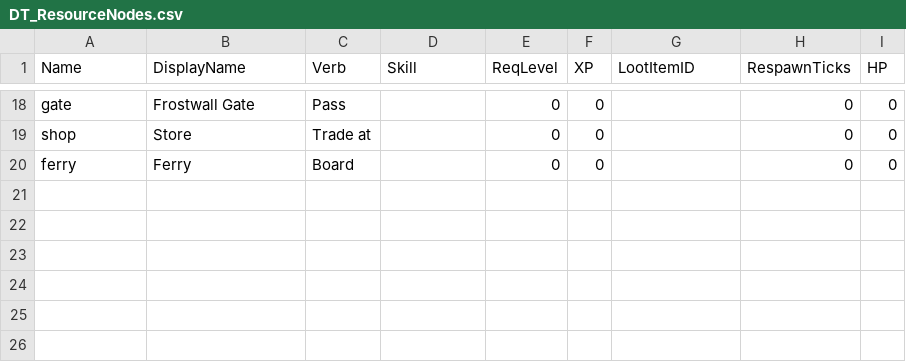
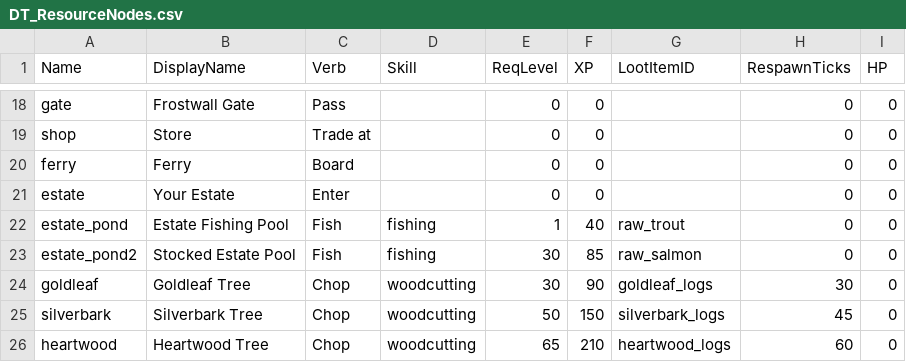
Before and after one commit to kadehadley-cyber/wolf-ridge-capitol-api, a CSV file: unreal/DataTables/DT_ResourceNodes.csv, drawn as a sheet; only a part is shown, gaps mark what is left out.

```diff
--- a/unreal/DataTables/DT_ResourceNodes.csv
+++ b/unreal/DataTables/DT_ResourceNodes.csv
@@ -20 +20,7 @@ shop,Store,Trade at,,0,0,,0,0
 ferry,Ferry,Board,,0,0,,0,0
+estate,Your Estate,Enter,,0,0,,0,0
+estate_pond,Estate Fishing Pool,Fish,fishing,1,40,raw_trout,0,0
+estate_pond2,Stocked Estate Pool,Fish,fishing,30,85,raw_salmon,0,0
+goldleaf,Goldleaf Tree,Chop,woodcutting,30,90,goldleaf_logs,30,0
+silverbark,Silverbark Tree,Chop,woodcutting,50,150,silverbark_logs,45,0
+heartwood,Heartwood Tree,Chop,woodcutting,65,210,heartwood_logs,60,0
```
Also changed, not shown: unreal/DataTables/DT_Items.csv, unreal/DataTables/DT_Skills.csv, 9 other files.
